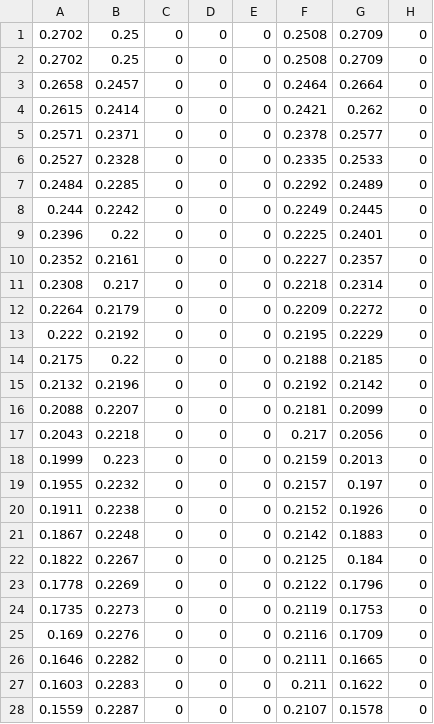
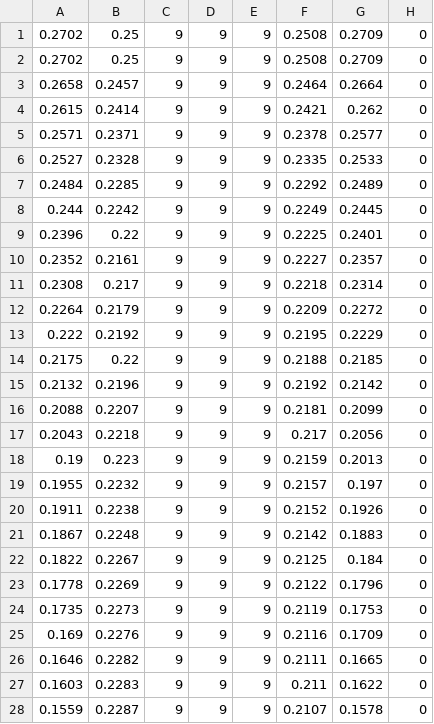
Before and after one commit to moabrj/evolucaoRedeNeural, a CSV file: dados/2/alvo_peq_duplo.csv, drawn as a sheet; only a part is shown; the diff covers the shown part only.

```diff
--- a/dados/2/alvo_peq_duplo.csv
+++ b/dados/2/alvo_peq_duplo.csv
@@ -1,28 +1,28 @@
-0.2702,0.25,0,0,0,0.2508,0.2709,0
-0.2702,0.25,0,0,0,0.2508,0.2709,0
-0.2658,0.2457,0,0,0,0.2464,0.2664,0
-0.2615,0.2414,0,0,0,0.2421,0.262,0
-0.2571,0.2371,0,0,0,0.2378,0.2577,0
-0.2527,0.2328,0,0,0,0.2335,0.2533,0
-0.2484,0.2285,0,0,0,0.2292,0.2489,0
-0.244,0.2242,0,0,0,0.2249,0.2445,0
-0.2396,0.22,0,0,0,0.2225,0.2401,0
-0.2352,0.2161,0,0,0,0.2227,0.2357,0
-0.2308,0.217,0,0,0,0.2218,0.2314,0
-0.2264,0.2179,0,0,0,0.2209,0.2272,0
-0.222,0.2192,0,0,0,0.2195,0.2229,0
-0.2175,0.22,0,0,0,0.2188,0.2185,0
-0.2132,0.2196,0,0,0,0.2192,0.2142,0
-0.2088,0.2207,0,0,0,0.2181,0.2099,0
-0.2043,0.2218,0,0,0,0.217,0.2056,0
-0.1999,0.223,0,0,0,0.2159,0.2013,0
-0.1955,0.2232,0,0,0,0.2157,0.197,0
-0.1911,0.2238,0,0,0,0.2152,0.1926,0
-0.1867,0.2248,0,0,0,0.2142,0.1883,0
-0.1822,0.2267,0,0,0,0.2125,0.184,0
-0.1778,0.2269,0,0,0,0.2122,0.1796,0
-0.1735,0.2273,0,0,0,0.2119,0.1753,0
-0.169,0.2276,0,0,0,0.2116,0.1709,0
-0.1646,0.2282,0,0,0,0.2111,0.1665,0
-0.1603,0.2283,0,0,0,0.211,0.1622,0
-0.1559,0.2287,0,0,0,0.2107,0.1578,0
+0.2702,0.25,9,9,9,0.2508,0.2709,0
+0.2702,0.25,9,9,9,0.2508,0.2709,0
+0.2658,0.2457,9,9,9,0.2464,0.2664,0
+0.2615,0.2414,9,9,9,0.2421,0.262,0
+0.2571,0.2371,9,9,9,0.2378,0.2577,0
+0.2527,0.2328,9,9,9,0.2335,0.2533,0
+0.2484,0.2285,9,9,9,0.2292,0.2489,0
+0.244,0.2242,9,9,9,0.2249,0.2445,0
+0.2396,0.22,9,9,9,0.2225,0.2401,0
+0.2352,0.2161,9,9,9,0.2227,0.2357,0
+0.2308,0.217,9,9,9,0.2218,0.2314,0
+0.2264,0.2179,9,9,9,0.2209,0.2272,0
+0.222,0.2192,9,9,9,0.2195,0.2229,0
+0.2175,0.22,9,9,9,0.2188,0.2185,0
+0.2132,0.2196,9,9,9,0.2192,0.2142,0
+0.2088,0.2207,9,9,9,0.2181,0.2099,0
+0.2043,0.2218,9,9,9,0.217,0.2056,0
+0.19,0.223,9,9,9,0.2159,0.2013,0
+0.1955,0.2232,9,9,9,0.2157,0.197,0
+0.1911,0.2238,9,9,9,0.2152,0.1926,0
+0.1867,0.2248,9,9,9,0.2142,0.1883,0
+0.1822,0.2267,9,9,9,0.2125,0.184,0
+0.1778,0.2269,9,9,9,0.2122,0.1796,0
+0.1735,0.2273,9,9,9,0.2119,0.1753,0
+0.169,0.2276,9,9,9,0.2116,0.1709,0
+0.1646,0.2282,9,9,9,0.2111,0.1665,0
+0.1603,0.2283,9,9,9,0.211,0.1622,0
+0.1559,0.2287,9,9,9,0.2107,0.1578,0
```
Also changed, not shown: 67 edited cells elsewhere in this file, dados/4/ciclo.csv, dados/4/tamanho.csv, 13 other files.
